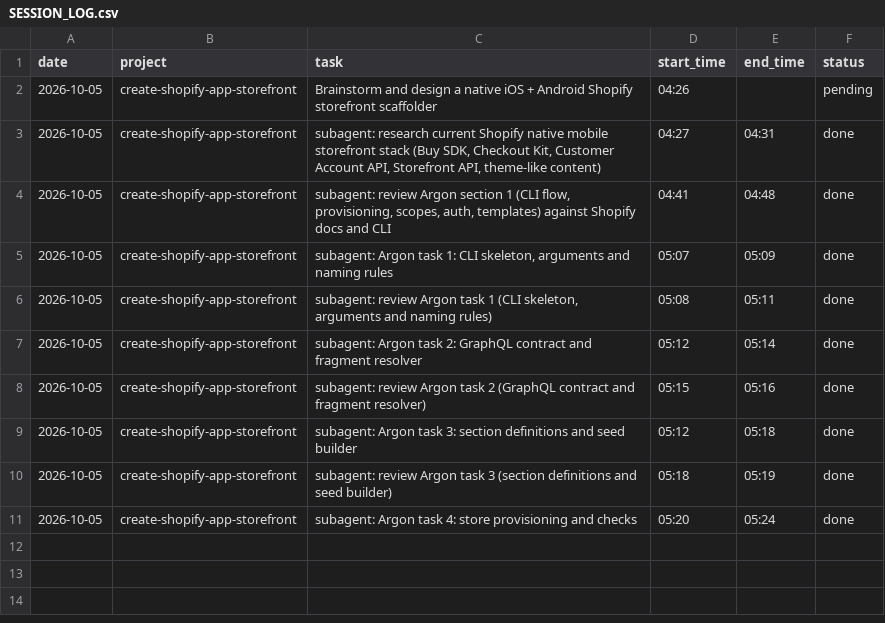
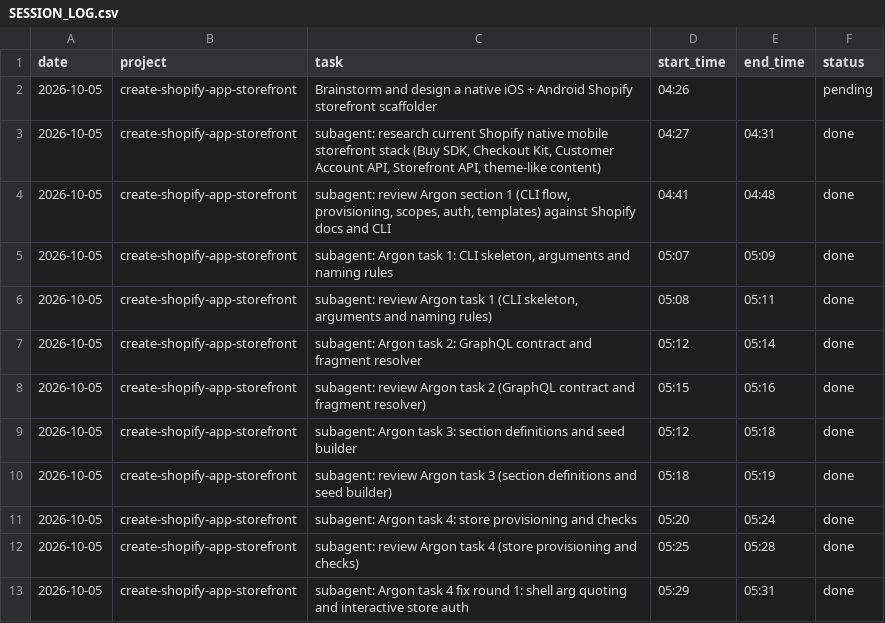
Before and after one commit to mksd0398/argon, a CSV file: SESSION_LOG.csv, drawn as a sheet; the diff names each change by its address in the sheet, - before the commit and + after, or states it on an @@ line.

```diff
--- a/SESSION_LOG.csv
+++ b/SESSION_LOG.csv
+row 12: 2026-10-05 | create-shopify-app-storefront | subagent: review Argon task 4 (store provisioning and checks) | 05:25 | 05:28 | done
+row 13: 2026-10-05 | create-shopify-app-storefront | subagent: Argon task 4 fix round 1: shell arg quoting and interactive store auth | 05:29 | 05:31 | done
```
Also changed, not shown: 2 other files.
